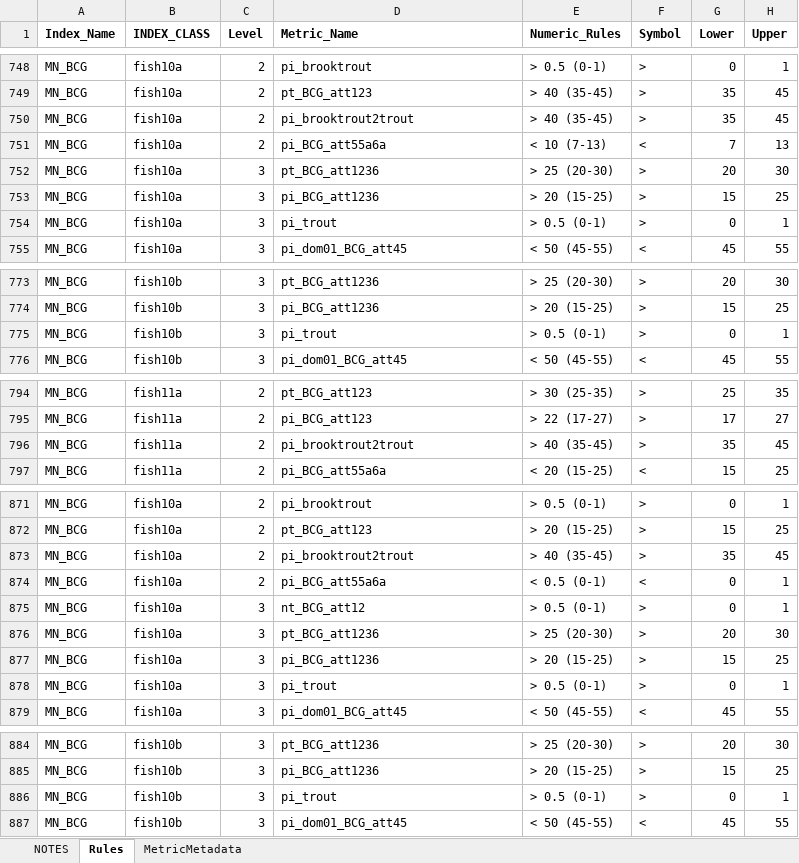
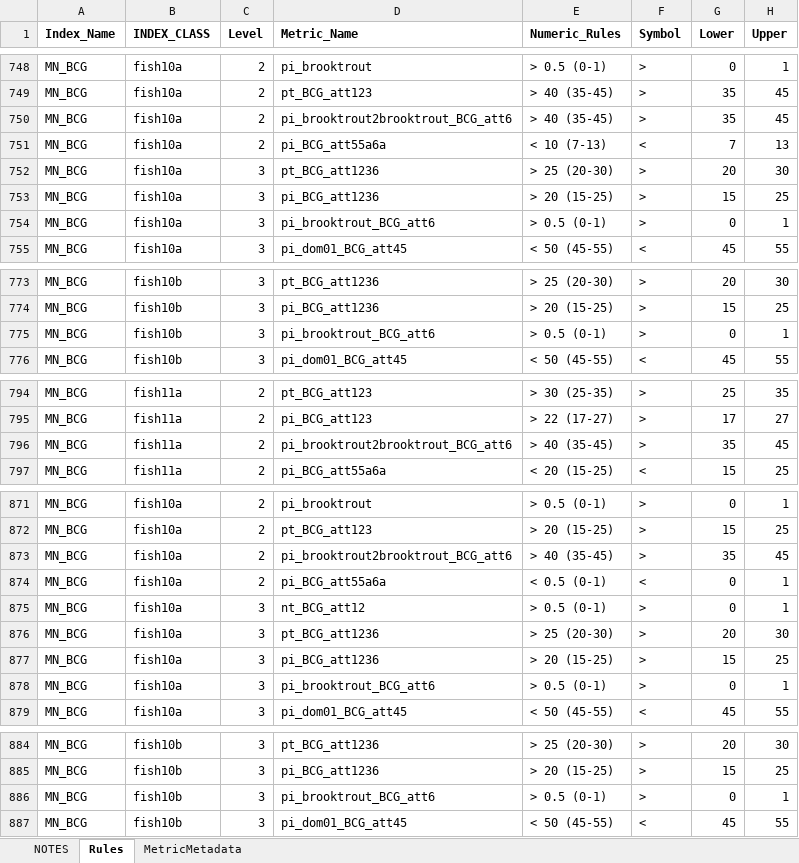
Before and after one commit to leppott/BCGcalc, an Excel workbook: inst/extdata/Rules.xlsx, sheet Rules, drawn as a sheet; only a part is shown, gaps mark what is left out; values as stored, in another font and other column widths than the file's, no borders; conditional formats not drawn; the diff names each change by its address in the sheet, - before the commit and + after, or states it on an @@ line.

Commit message:
v2.0.0.9125
- fix: Update MN fish metric names (trout) to be more specific

```diff
--- a/inst/extdata/Rules.xlsx (sheet Rules)
+++ b/inst/extdata/Rules.xlsx (sheet Rules)
-D750 (Metric_Name): pi_brooktrout2trout
+D750 (Metric_Name): pi_brooktrout2brooktrout_BCG_att6
-D754 (Metric_Name): pi_trout
+D754 (Metric_Name): pi_brooktrout_BCG_att6
-D775 (Metric_Name): pi_trout
+D775 (Metric_Name): pi_brooktrout_BCG_att6
-D796 (Metric_Name): pi_brooktrout2trout
+D796 (Metric_Name): pi_brooktrout2brooktrout_BCG_att6
-D873 (Metric_Name): pi_brooktrout2trout
+D873 (Metric_Name): pi_brooktrout2brooktrout_BCG_att6
-D878 (Metric_Name): pi_trout
+D878 (Metric_Name): pi_brooktrout_BCG_att6
-D886 (Metric_Name): pi_trout
+D886 (Metric_Name): pi_brooktrout_BCG_att6
```
Also changed, not shown: sheet NOTES, 5 other files.
